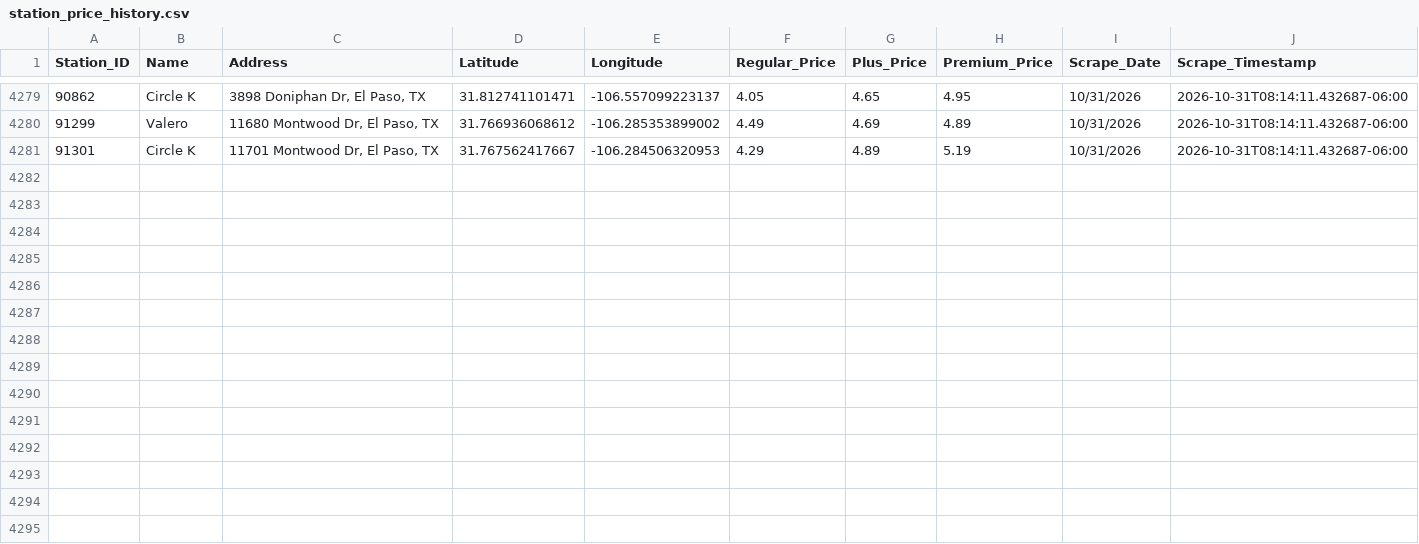
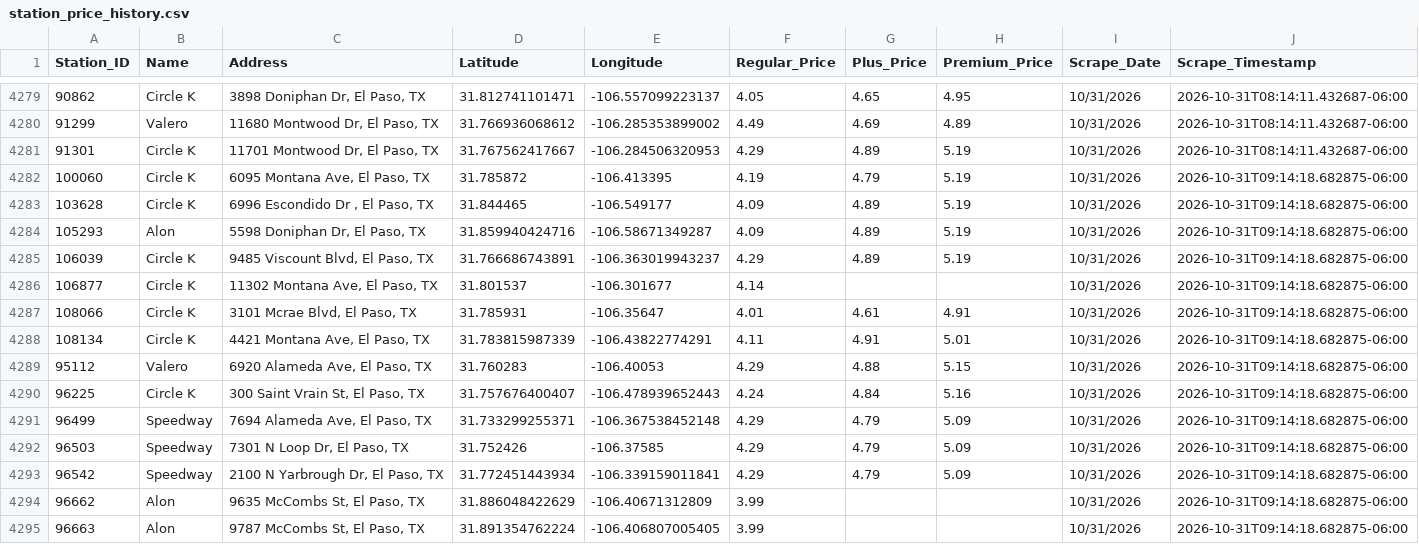
Before and after one commit to hoffmanap/epgas, a CSV file: station_price_history.csv, drawn as a sheet; only a part is shown, gaps mark what is left out.

```diff
--- a/station_price_history.csv
+++ b/station_price_history.csv
@@ -4281 +4281,15 @@ Station_ID,Name,Address,Latitude,Longitude,Regular_Price,Plus_Price,Premium_Pric
 91301,Circle K,"11701 Montwood Dr, El Paso, TX",31.767562417667,-106.284506320953,4.29,4.89,5.19,10/31/2026,2026-10-31T08:14:11.432687-06:00
+100060,Circle K,"6095 Montana Ave, El Paso, TX",31.785872,-106.413395,4.19,4.79,5.19,10/31/2026,2026-10-31T09:14:18.682875-06:00
+103628,Circle K,"6996 Escondido Dr , El Paso, TX",31.844465,-106.549177,4.09,4.89,5.19,10/31/2026,2026-10-31T09:14:18.682875-06:00
+105293,Alon,"5598 Doniphan Dr, El Paso, TX",31.859940424716,-106.58671349287,4.09,4.89,5.19,10/31/2026,2026-10-31T09:14:18.682875-06:00
+106039,Circle K,"9485 Viscount Blvd, El Paso, TX",31.766686743891,-106.363019943237,4.29,4.89,5.19,10/31/2026,2026-10-31T09:14:18.682875-06:00
+106877,Circle K,"11302 Montana Ave, El Paso, TX",31.801537,-106.301677,4.14,,,10/31/2026,2026-10-31T09:14:18.682875-06:00
+108066,Circle K,"3101 Mcrae Blvd, El Paso, TX",31.785931,-106.35647,4.01,4.61,4.91,10/31/2026,2026-10-31T09:14:18.682875-06:00
+108134,Circle K,"4421 Montana Ave, El Paso, TX",31.783815987339,-106.43822774291,4.11,4.91,5.01,10/31/2026,2026-10-31T09:14:18.682875-06:00
+95112,Valero,"6920 Alameda Ave, El Paso, TX",31.760283,-106.40053,4.29,4.88,5.15,10/31/2026,2026-10-31T09:14:18.682875-06:00
+96225,Circle K,"300 Saint Vrain St, El Paso, TX",31.757676400407,-106.478939652443,4.24,4.84,5.16,10/31/2026,2026-10-31T09:14:18.682875-06:00
+96499,Speedway,"7694 Alameda Ave, El Paso, TX",31.733299255371,-106.367538452148,4.29,4.79,5.09,10/31/2026,2026-10-31T09:14:18.682875-06:00
+96503,Speedway,"7301 N Loop Dr, El Paso, TX",31.752426,-106.37585,4.29,4.79,5.09,10/31/2026,2026-10-31T09:14:18.682875-06:00
+96542,Speedway,"2100 N Yarbrough Dr, El Paso, TX",31.772451443934,-106.339159011841,4.29,4.79,5.09,10/31/2026,2026-10-31T09:14:18.682875-06:00
+96662,Alon,"9635 McCombs St, El Paso, TX",31.886048422629,-106.40671312809,3.99,,,10/31/2026,2026-10-31T09:14:18.682875-06:00
+96663,Alon,"9787 McCombs St, El Paso, TX",31.891354762224,-106.406807005405,3.99,,,10/31/2026,2026-10-31T09:14:18.682875-06:00
```
Also changed, not shown: el_paso_gas_prices.csv.
